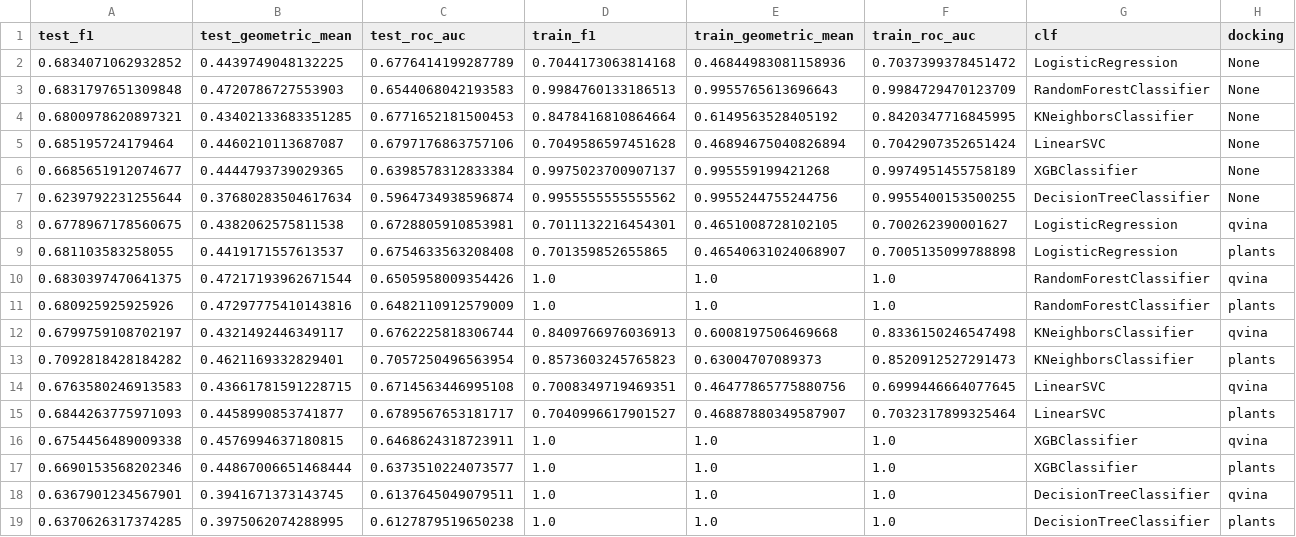
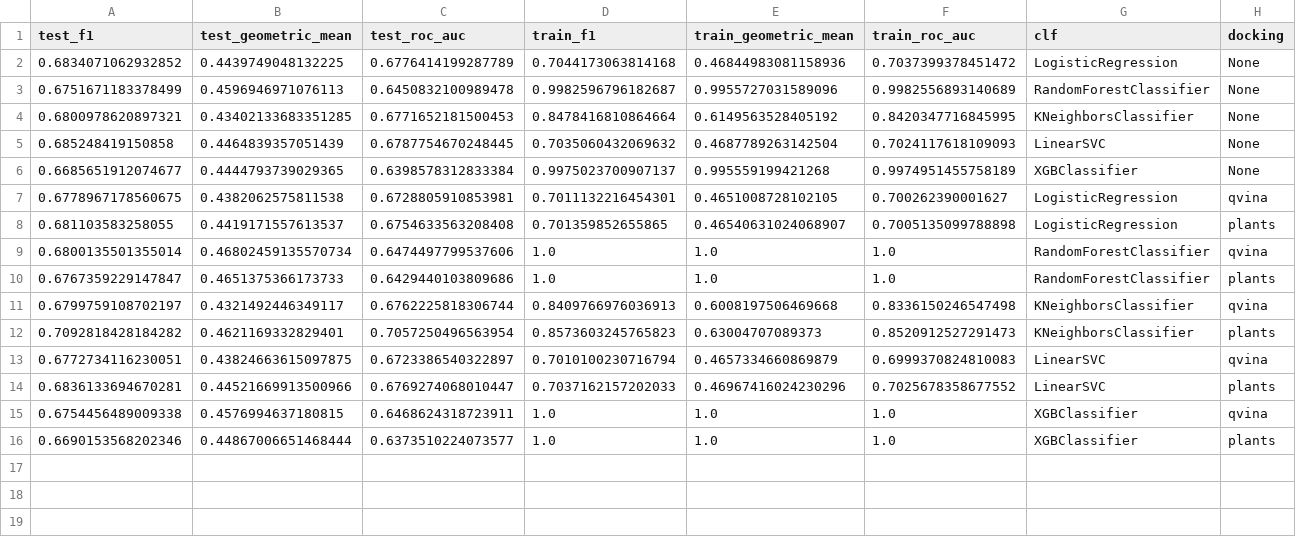
Before and after one commit to caiocrocha/SarsCov2Classifier, a CSV file: notebooks/scores.csv, drawn as a sheet.

```diff
--- a/notebooks/scores.csv
+++ b/notebooks/scores.csv
@@ -2,18 +2,15 @@ test_f1,test_geometric_mean,test_roc_auc,train_f1,train_geometric_mean,train_roc
 0.6834071062932852,0.4439749048132225,0.6776414199287789,0.7044173063814168,0.46844983081158936,0.7037399378451472,LogisticRegression,None
-0.6831797651309848,0.4720786727553903,0.6544068042193583,0.9984760133186513,0.9955765613696643,0.9984729470123709,RandomForestClassifier,None
+0.6751671183378499,0.4596946971076113,0.6450832100989478,0.9982596796182687,0.9955727031589096,0.9982556893140689,RandomForestClassifier,None
 0.6800978620897321,0.43402133683351285,0.6771652181500453,0.8478416810864664,0.6149563528405192,0.8420347716845995,KNeighborsClassifier,None
-0.685195724179464,0.4460210113687087,0.6797176863757106,0.7049586597451628,0.46894675040826894,0.7042907352651424,LinearSVC,None
+0.685248419150858,0.4464839357051439,0.6787754670248445,0.7035060432069632,0.4687789263142504,0.7024117618109093,LinearSVC,None
 0.6685651912074677,0.4444793739029365,0.6398578312833384,0.9975023700907137,0.995559199421268,0.9974951455758189,XGBClassifier,None
-0.6239792231255644,0.37680283504617634,0.5964734938596874,0.9955555555555562,0.9955244755244756,0.9955400153500255,DecisionTreeClassifier,None
 0.6778967178560675,0.4382062575811538,0.6728805910853981,0.7011132216454301,0.4651008728102105,0.700262390001627,LogisticRegression,qvina
 0.681103583258055,0.4419171557613537,0.6754633563208408,0.701359852655865,0.46540631024068907,0.7005135099788898,LogisticRegression,plants
-0.6830397470641375,0.47217193962671544,0.6505958009354426,1.0,1.0,1.0,RandomForestClassifier,qvina
-0.680925925925926,0.47297775410143816,0.6482110912579009,1.0,1.0,1.0,RandomForestClassifier,plants
+0.6800135501355014,0.46802459135570734,0.6474497799537606,1.0,1.0,1.0,RandomForestClassifier,qvina
+0.6767359229147847,0.4651375366173733,0.6429440103809686,1.0,1.0,1.0,RandomForestClassifier,plants
 0.6799759108702197,0.4321492446349117,0.6762225818306744,0.8409766976036913,0.6008197506469668,0.8336150246547498,KNeighborsClassifier,qvina
 0.7092818428184282,0.4621169332829401,0.7057250496563954,0.8573603245765823,0.63004707089373,0.8520912527291473,KNeighborsClassifier,plants
-0.6763580246913583,0.43661781591228715,0.6714563446995108,0.7008349719469351,0.46477865775880756,0.6999446664077645,LinearSVC,qvina
-0.6844263775971093,0.4458990853741877,0.6789567653181717,0.7040996617901527,0.46887880349587907,0.7032317899325464,LinearSVC,plants
+0.6772734116230051,0.43824663615097875,0.6723386540322897,0.7010100230716794,0.4657334660869879,0.6999370824810083,LinearSVC,qvina
+0.6836133694670281,0.44521669913500966,0.6769274068010447,0.7037162157202033,0.46967416024230296,0.7025678358677552,LinearSVC,plants
 0.6754456489009338,0.4576994637180815,0.6468624318723911,1.0,1.0,1.0,XGBClassifier,qvina
 0.6690153568202346,0.44867006651468444,0.6373510224073577,1.0,1.0,1.0,XGBClassifier,plants
-0.6367901234567901,0.3941671373143745,0.6137645049079511,1.0,1.0,1.0,DecisionTreeClassifier,qvina
-0.6370626317374285,0.3975062074288995,0.6127879519650238,1.0,1.0,1.0,DecisionTreeClassifier,plants
```
Also changed, not shown: 45 other files.
